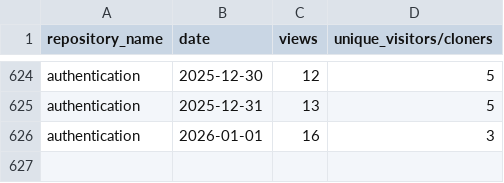
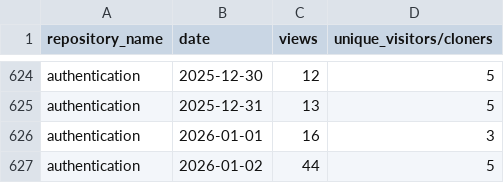
Before and after one commit to 2727-ctrl/authentication, a CSV file: metrics/traffic-stats-sorted.csv, drawn as a sheet; only a part is shown, gaps mark what is left out.

```diff
--- a/metrics/traffic-stats-sorted.csv
+++ b/metrics/traffic-stats-sorted.csv
@@ -626 +626,2 @@ authentication,2025-12-31,13,5
 authentication,2026-01-01,16,3
+authentication,2026-01-02,44,5
```
Also changed, not shown: metrics/clone-stats-sorted.csv, metrics/clone-stats.csv, 3 other files.
